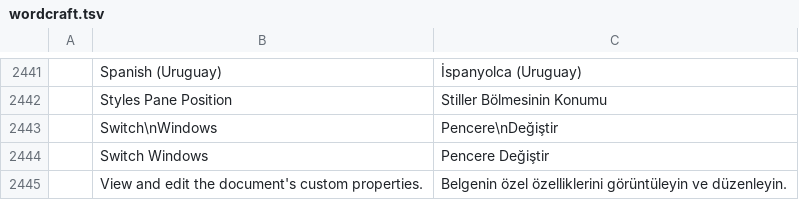
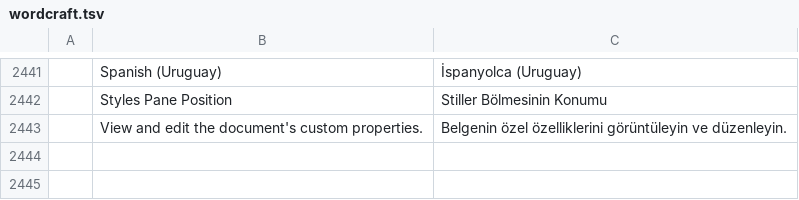
Before and after one commit to erolsavas19/craft-i18n, a TSV file: locales/tr/wordcraft.tsv, drawn as a sheet; only a part is shown, gaps mark what is left out; the diff names each change by its address in the sheet, - before the commit and + after, or states it on an @@ line.

```diff
--- a/locales/tr/wordcraft.tsv
+++ b/locales/tr/wordcraft.tsv
-row 2443:  | Switch\nWindows | Pencere\nDeğiştir
-row 2444:  | Switch Windows | Pencere Değiştir
```
